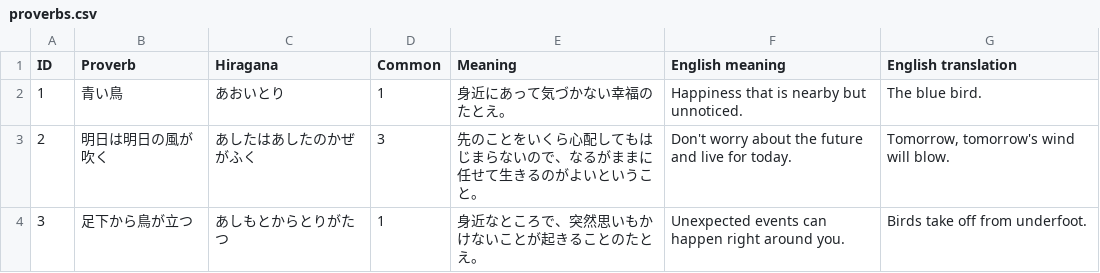
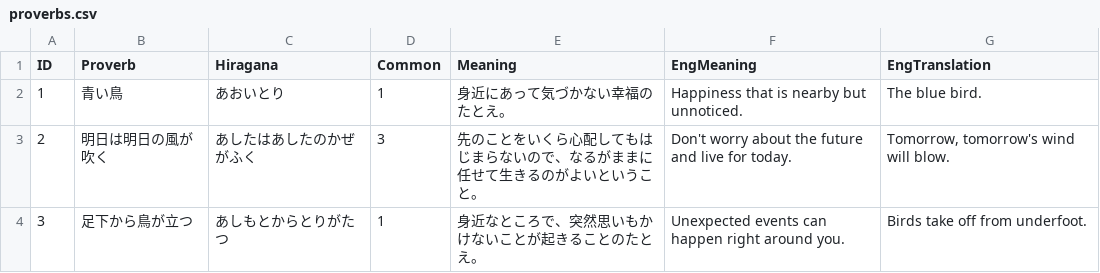
Before and after one commit to tagawa/JapanDailyNews, a CSV file: docs/_data/proverbs.csv, drawn as a sheet; only a part is shown.

Commit message:
Update proverbs.csv

```diff
--- a/docs/_data/proverbs.csv
+++ b/docs/_data/proverbs.csv
@@ -1,2 +1,2 @@
-ID,Proverb,Hiragana,Common,Meaning,English meaning,English translation
+ID,Proverb,Hiragana,Common,Meaning,EngMeaning,EngTranslation
 1,青い鳥,あおいとり,1,身近にあって気づかない幸福のたとえ。,Happiness that is nearby but unnoticed.,The blue bird.
```
